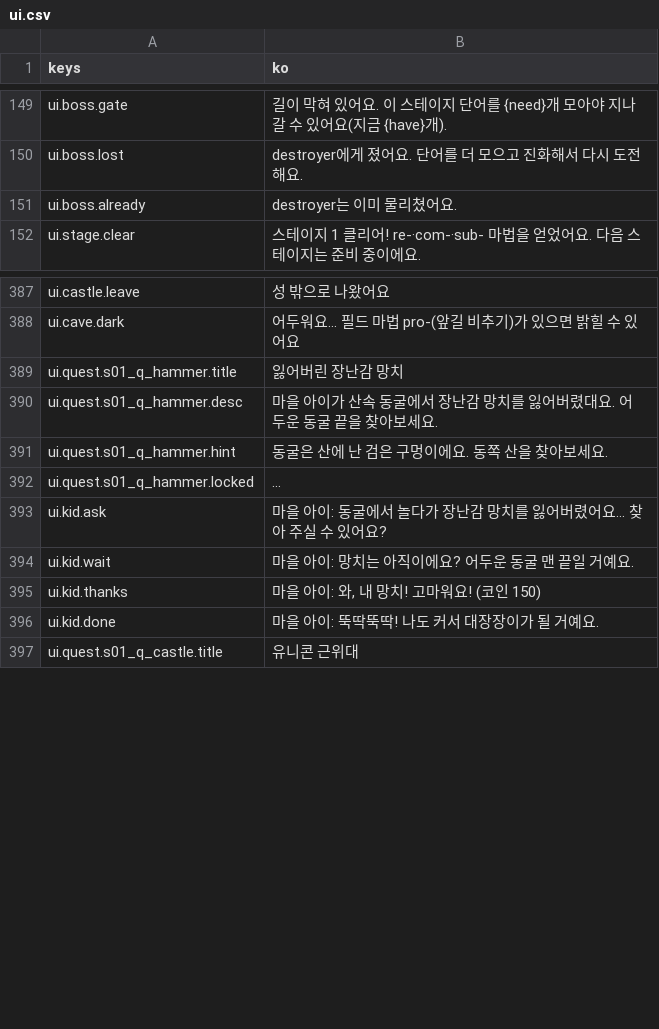
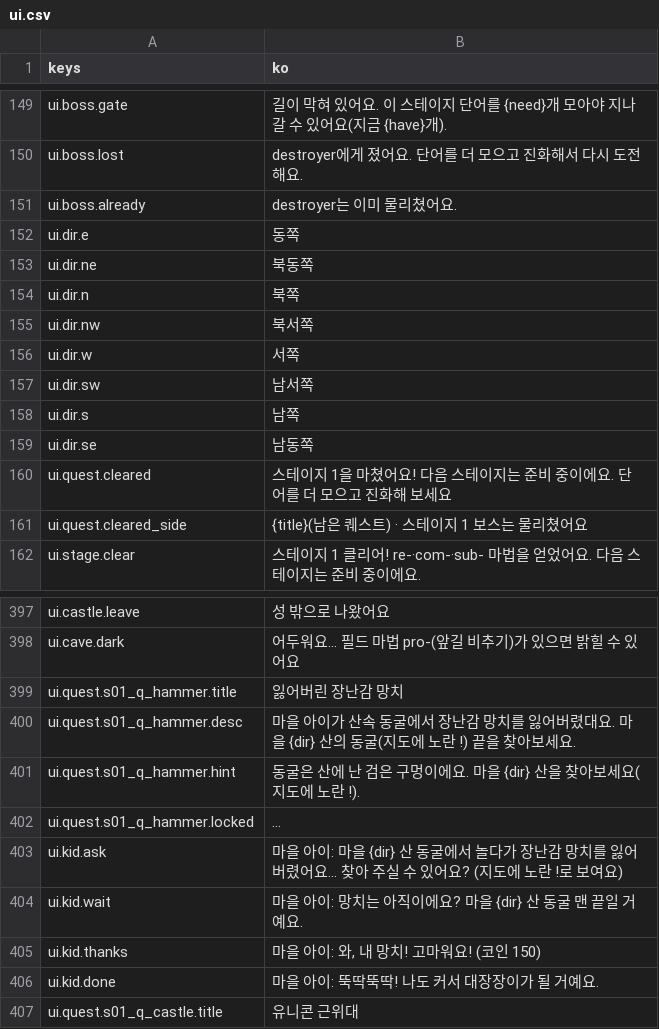
Before and after one commit to rosymaro/etymology-rpg, a CSV file: locale/ui.csv, drawn as a sheet; only a part is shown, gaps mark what is left out.

```diff
--- a/locale/ui.csv
+++ b/locale/ui.csv
@@ -153,2 +153,12 @@ ui.boss.lost,destroyer에게 졌어요. 단어를 더 모으고 진화해서 다
 ui.boss.already,destroyer는 이미 물리쳤어요.
+ui.dir.e,동쪽
+ui.dir.ne,북동쪽
+ui.dir.n,북쪽
+ui.dir.nw,북서쪽
+ui.dir.w,서쪽
+ui.dir.sw,남서쪽
+ui.dir.s,남쪽
+ui.dir.se,남동쪽
+ui.quest.cleared,"스테이지 1을 마쳤어요! 다음 스테이지는 준비 중이에요. 단어를 더 모으고 진화해 보세요"
+ui.quest.cleared_side,"{title}(남은 퀘스트) · 스테이지 1 보스는 물리쳤어요"
 ui.stage.clear,스테이지 1 클리어! re-·com-·sub- 마법을 얻었어요. 다음 스테이지는 준비 중이에요.
@@ -392,7 +402,7 @@ ui.cave.dark,어두워요… 필드 마법 pro-(앞길 비추기)가 있으면
 ui.quest.s01_q_hammer.title,잃어버린 장난감 망치
-ui.quest.s01_q_hammer.desc,"마을 아이가 산속 동굴에서 장난감 망치를 잃어버렸대요. 어두운 동굴 끝을 찾아보세요."
-ui.quest.s01_q_hammer.hint,동굴은 산에 난 검은 구멍이에요. 동쪽 산을 찾아보세요.
+ui.quest.s01_q_hammer.desc,"마을 아이가 산속 동굴에서 장난감 망치를 잃어버렸대요. 마을 {dir} 산의 동굴(지도에 노란 !) 끝을 찾아보세요."
+ui.quest.s01_q_hammer.hint,"동굴은 산에 난 검은 구멍이에요. 마을 {dir} 산을 찾아보세요(지도에 노란 !)."
 ui.quest.s01_q_hammer.locked,…
-ui.kid.ask,"마을 아이: 동굴에서 놀다가 장난감 망치를 잃어버렸어요… 찾아 주실 수 있어요?"
-ui.kid.wait,"마을 아이: 망치는 아직이에요? 어두운 동굴 맨 끝일 거예요."
+ui.kid.ask,"마을 아이: 마을 {dir} 산 동굴에서 놀다가 장난감 망치를 잃어버렸어요… 찾아 주실 수 있어요? (지도에 노란 !로 보여요)"
+ui.kid.wait,"마을 아이: 망치는 아직이에요? 마을 {dir} 산 동굴 맨 끝일 거예요."
 ui.kid.thanks,"마을 아이: 와, 내 망치! 고마워요! (코인 150)"
```
Also changed, not shown: 3 other files.
